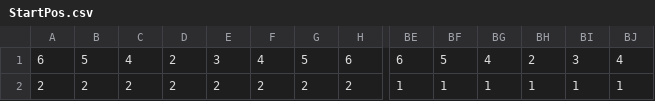
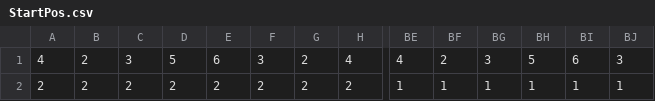
Before and after one commit to Hyperbuilder/StockMonke, a CSV file: StartPos.csv, drawn as a sheet; only a part is shown, gaps mark what is left out; the diff covers the shown part only; the diff names each change by its address in the sheet, - before the commit and + after, or states it on an @@ line.

```diff
--- a/StartPos.csv
+++ b/StartPos.csv
-A1: 6
+A1: 4
-B1: 5
+B1: 2
-C1: 4
+C1: 3
-D1: 2
+D1: 5
-E1: 3
+E1: 6
-F1: 4
+F1: 3
-G1: 5
+G1: 2
-H1: 6
+H1: 4
-BE1: 6
+BE1: 4
-BF1: 5
+BF1: 2
-BG1: 4
+BG1: 3
-BH1: 2
+BH1: 5
-BI1: 3
+BI1: 6
-BJ1: 4
+BJ1: 3
```
Also changed, not shown: 2 edited cells elsewhere in this file, 2 other files.
